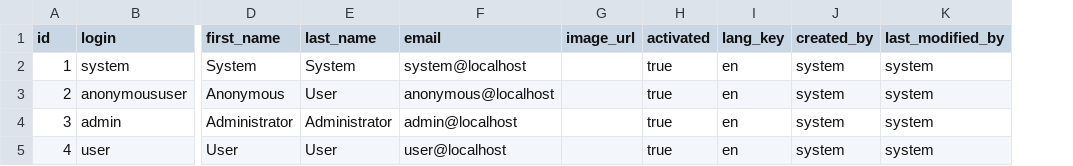
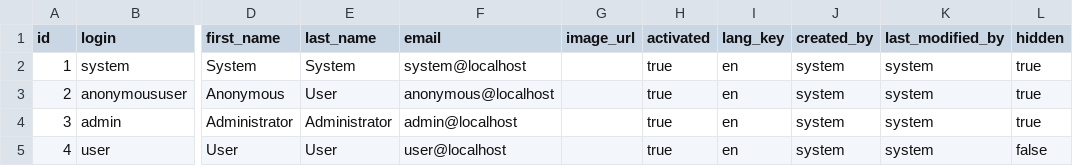
Before and after one commit to feigi/BeyondInfinityApp, a CSV file: src/main/resources/config/liquibase/users.csv, drawn as a sheet; only a part is shown, gaps mark what is left out; the diff names each change by its address in the sheet, - before the commit and + after, or states it on an @@ line.

```diff
--- a/src/main/resources/config/liquibase/users.csv
+++ b/src/main/resources/config/liquibase/users.csv
+column L (hidden), rows 2-5: true | true | true | false
```
Also changed, not shown: 9 other files.
